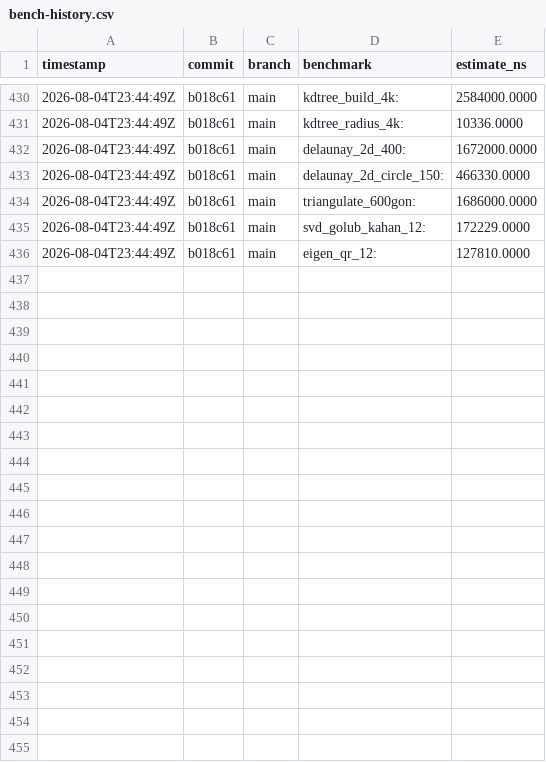
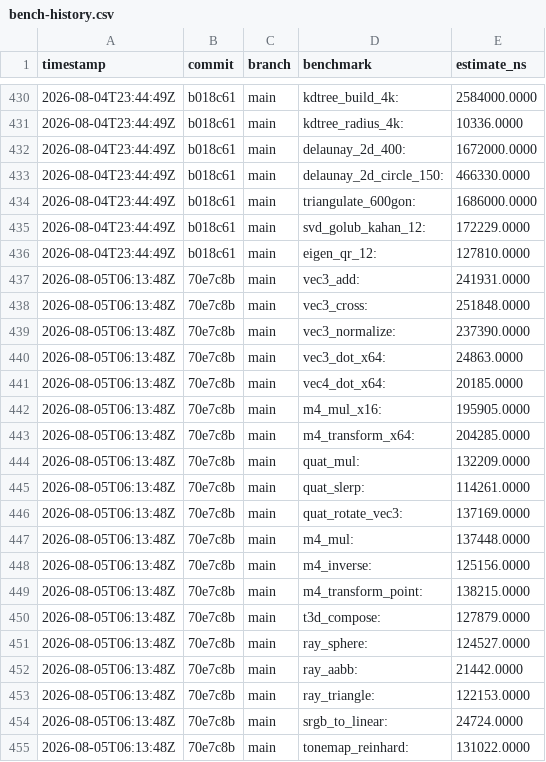
Before and after one commit to MacCracken/hisab, a CSV file: bench-history.csv, drawn as a sheet; only a part is shown, gaps mark what is left out; the diff covers the shown part only.

```diff
--- a/bench-history.csv
+++ b/bench-history.csv
@@ -436 +436,20 @@ timestamp,commit,branch,benchmark,estimate_ns
 2026-08-04T23:44:49Z,b018c61,main,eigen_qr_12:,127810.0000
+2026-08-05T06:13:48Z,70e7c8b,main,vec3_add:,241931.0000
+2026-08-05T06:13:48Z,70e7c8b,main,vec3_cross:,251848.0000
+2026-08-05T06:13:48Z,70e7c8b,main,vec3_normalize:,237390.0000
+2026-08-05T06:13:48Z,70e7c8b,main,vec3_dot_x64:,24863.0000
+2026-08-05T06:13:48Z,70e7c8b,main,vec4_dot_x64:,20185.0000
+2026-08-05T06:13:48Z,70e7c8b,main,m4_mul_x16:,195905.0000
+2026-08-05T06:13:48Z,70e7c8b,main,m4_transform_x64:,204285.0000
+2026-08-05T06:13:48Z,70e7c8b,main,quat_mul:,132209.0000
+2026-08-05T06:13:48Z,70e7c8b,main,quat_slerp:,114261.0000
+2026-08-05T06:13:48Z,70e7c8b,main,quat_rotate_vec3:,137169.0000
+2026-08-05T06:13:48Z,70e7c8b,main,m4_mul:,137448.0000
+2026-08-05T06:13:48Z,70e7c8b,main,m4_inverse:,125156.0000
+2026-08-05T06:13:48Z,70e7c8b,main,m4_transform_point:,138215.0000
+2026-08-05T06:13:48Z,70e7c8b,main,t3d_compose:,127879.0000
+2026-08-05T06:13:48Z,70e7c8b,main,ray_sphere:,124527.0000
+2026-08-05T06:13:48Z,70e7c8b,main,ray_aabb:,21442.0000
+2026-08-05T06:13:48Z,70e7c8b,main,ray_triangle:,122153.0000
+2026-08-05T06:13:48Z,70e7c8b,main,srgb_to_linear:,24724.0000
+2026-08-05T06:13:48Z,70e7c8b,main,tonemap_reinhard:,131022.0000
```
Also changed, not shown: 17 added rows elsewhere in this file, 8 other files.
